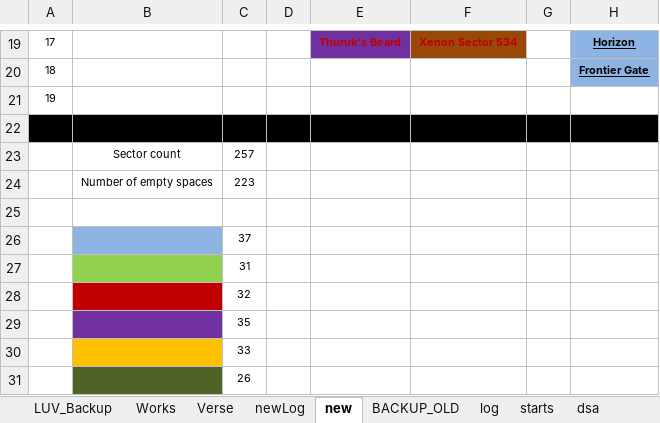
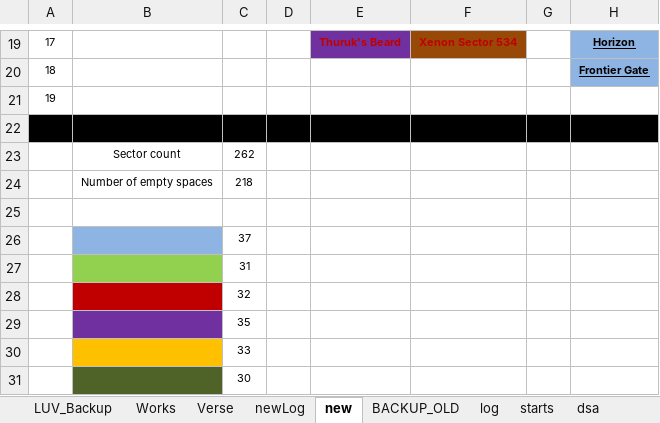
Before and after one commit to vukivan/x3verse, an Excel workbook: new_universe2.xlsm, sheet new, drawn as a sheet; only a part is shown, gaps mark what is left out; values as stored, in another font and other column widths than the file's, no borders; the diff names each change by its address in the sheet, - before the commit and + after, or states it on an @@ line.

```diff
--- a/new_universe2.xlsm (sheet new)
+++ b/new_universe2.xlsm (sheet new)
-C23: 257
+C23: 262
-C24: 223
+C24: 218
-C31: 26
+C31: 30
```
Also changed, not shown: sheet Verse, formulas that keep their value.
